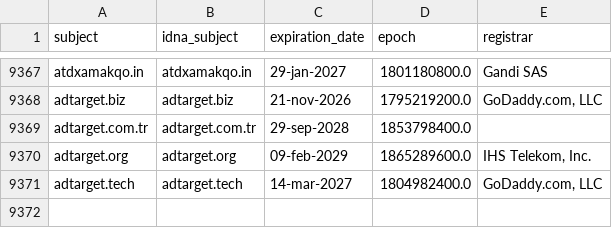
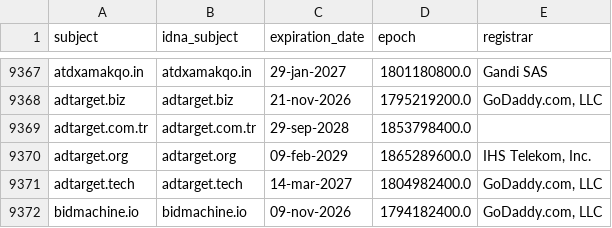
Before and after one commit to Ultimate-Hosts-Blacklist/hostsVN, a CSV file: .pyfunceble/whois.csv, drawn as a sheet; only a part is shown, gaps mark what is left out; the diff names each change by its address in the sheet, - before the commit and + after, or states it on an @@ line.

```diff
--- a/.pyfunceble/whois.csv
+++ b/.pyfunceble/whois.csv
+row 9372: bidmachine.io | bidmachine.io | 09-nov-2026 | 1794182400.0 | GoDaddy.com, LLC
```
Also changed, not shown: 12 other files.
